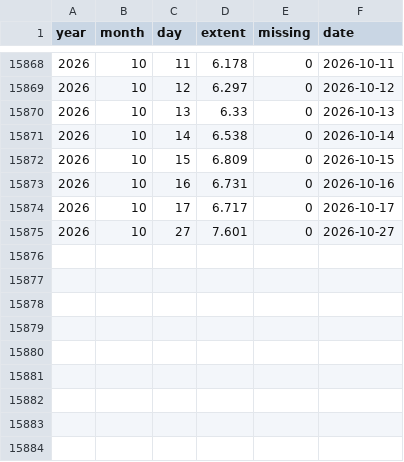
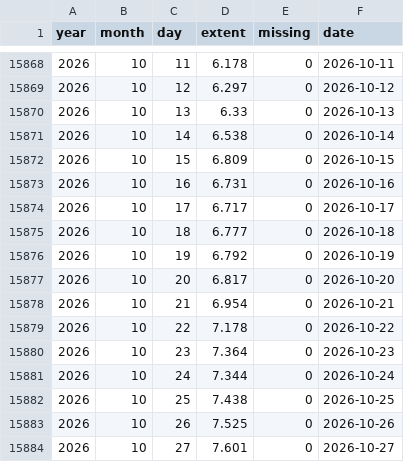
Before and after one commit to kwebercc/cs-observable-data, a CSV file: data/seaice_arctic.csv, drawn as a sheet; only a part is shown, gaps mark what is left out; the diff names each change by its address in the sheet, - before the commit and + after, or states it on an @@ line.

```diff
--- a/data/seaice_arctic.csv
+++ b/data/seaice_arctic.csv
+row 15875: 2026 | 10 | 18 | 6.777 | 0 | 2026-10-18
+row 15876: 2026 | 10 | 19 | 6.792 | 0 | 2026-10-19
+row 15877: 2026 | 10 | 20 | 6.817 | 0 | 2026-10-20
+row 15878: 2026 | 10 | 21 | 6.954 | 0 | 2026-10-21
+row 15879: 2026 | 10 | 22 | 7.178 | 0 | 2026-10-22
+row 15880: 2026 | 10 | 23 | 7.364 | 0 | 2026-10-23
+row 15881: 2026 | 10 | 24 | 7.344 | 0 | 2026-10-24
+row 15882: 2026 | 10 | 25 | 7.438 | 0 | 2026-10-25
+row 15883: 2026 | 10 | 26 | 7.525 | 0 | 2026-10-26
```
Also changed, not shown: 2 other files.
